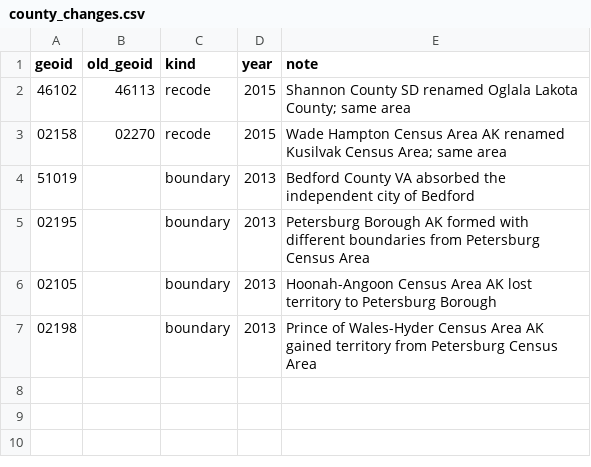
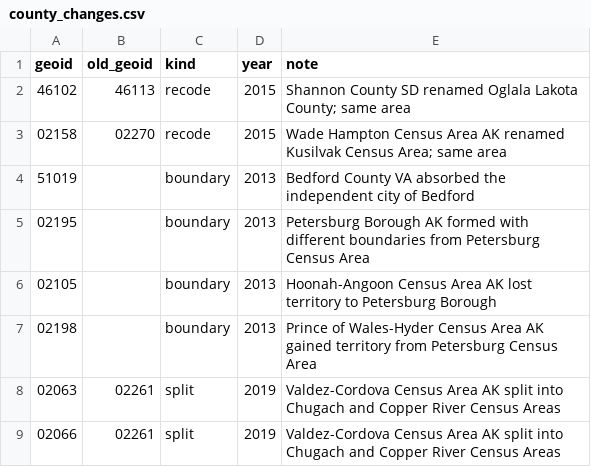
Before and after one commit to Rodrigofch7/sql-taxes-in-the-us, a CSV file: data/metadata/county_changes.csv, drawn as a sheet; the diff names each change by its address in the sheet, - before the commit and + after, or states it on an @@ line.

```diff
--- a/data/metadata/county_changes.csv
+++ b/data/metadata/county_changes.csv
+row 8: 02063 | 02261 | split | 2019 | Valdez-Cordova Census Area AK split into Chugach and Copper River Census Areas
+row 9: 02066 | 02261 | split | 2019 | Valdez-Cordova Census Area AK split into Chugach and Copper River Census Areas
```
Also changed, not shown: 5 other files.
